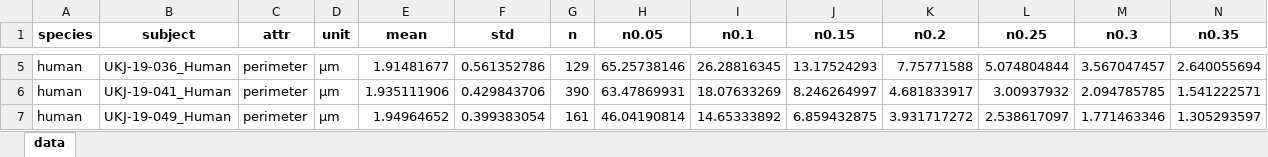
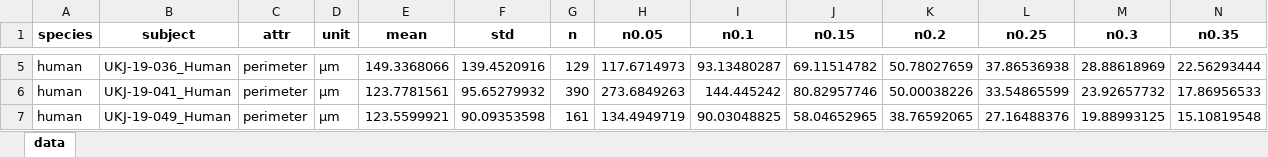
Before and after one commit to matthiaskoenig/zonation-image-analysis, an Excel workbook: src/zia/statistics/lobulus_geometry/plotting/n_lobuli.xlsx, sheet data, drawn as a sheet; only a part is shown, gaps mark what is left out; values as stored, in another font and other column widths than the file's, no borders; the diff covers the shown part only; the diff names each change by its address in the sheet, - before the commit and + after, or states it on an @@ line.

```diff
--- a/src/zia/statistics/lobulus_geometry/plotting/n_lobuli.xlsx (sheet data)
+++ b/src/zia/statistics/lobulus_geometry/plotting/n_lobuli.xlsx (sheet data)
-E5 (mean): 1.91481677
+E5 (mean): 149.3368066
-F5 (std): 0.561352786
+F5 (std): 139.4520916
-H5 (n0.05): 65.25738146
+H5 (n0.05): 117.6714973
-I5 (n0.1): 26.28816345
+I5 (n0.1): 93.13480287
-J5 (n0.15): 13.17524293
+J5 (n0.15): 69.11514782
-K5 (n0.2): 7.75771588
+K5 (n0.2): 50.78027659
-L5 (n0.25): 5.074804844
+L5 (n0.25): 37.86536938
-M5 (n0.3): 3.567047457
+M5 (n0.3): 28.88618969
-N5 (n0.35): 2.640055694
+N5 (n0.35): 22.56293444
-E6 (mean): 1.935111906
+E6 (mean): 123.7781561
-F6 (std): 0.429843706
+F6 (std): 95.65279932
-H6 (n0.05): 63.47869931
+H6 (n0.05): 273.6849263
-I6 (n0.1): 18.07633269
+I6 (n0.1): 144.445242
-J6 (n0.15): 8.246264997
+J6 (n0.15): 80.82957746
-K6 (n0.2): 4.681833917
+K6 (n0.2): 50.00038226
-L6 (n0.25): 3.00937932
+L6 (n0.25): 33.54865599
-M6 (n0.3): 2.094785785
+M6 (n0.3): 23.92657732
-N6 (n0.35): 1.541222571
+N6 (n0.35): 17.86956533
-E7 (mean): 1.94964652
+E7 (mean): 123.5599921
-F7 (std): 0.399383054
+F7 (std): 90.09353598
-H7 (n0.05): 46.04190814
+H7 (n0.05): 134.4949719
-I7 (n0.1): 14.65333892
+I7 (n0.1): 90.03048825
-J7 (n0.15): 6.859432875
+J7 (n0.15): 58.04652965
-K7 (n0.2): 3.931717272
+K7 (n0.2): 38.76592065
-L7 (n0.25): 2.538617097
+L7 (n0.25): 27.16488376
-M7 (n0.3): 1.771463346
+M7 (n0.3): 19.88993125
-N7 (n0.35): 1.305293597
+N7 (n0.35): 15.10819548
```
Also changed, not shown: 567 edited cells elsewhere in this sheet, 2 other files.
